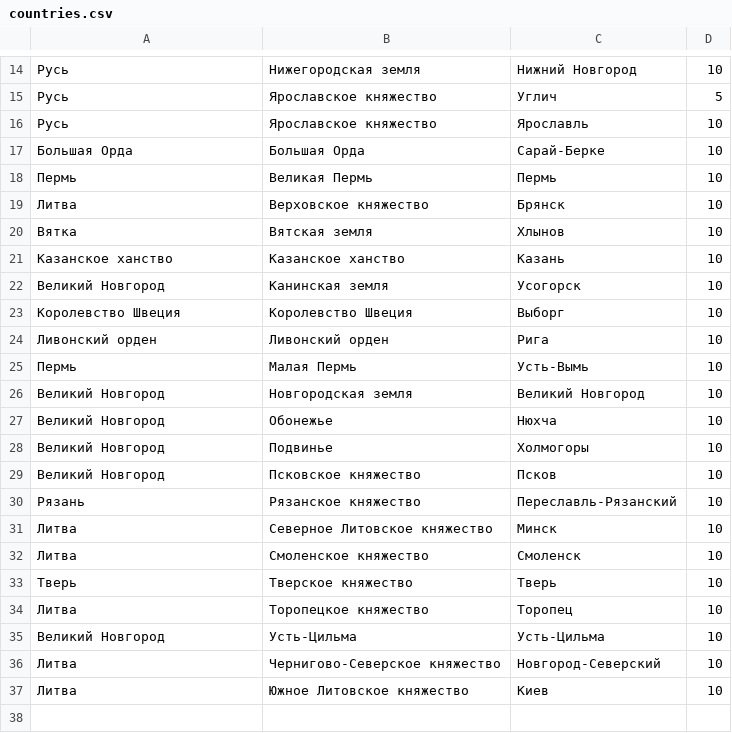
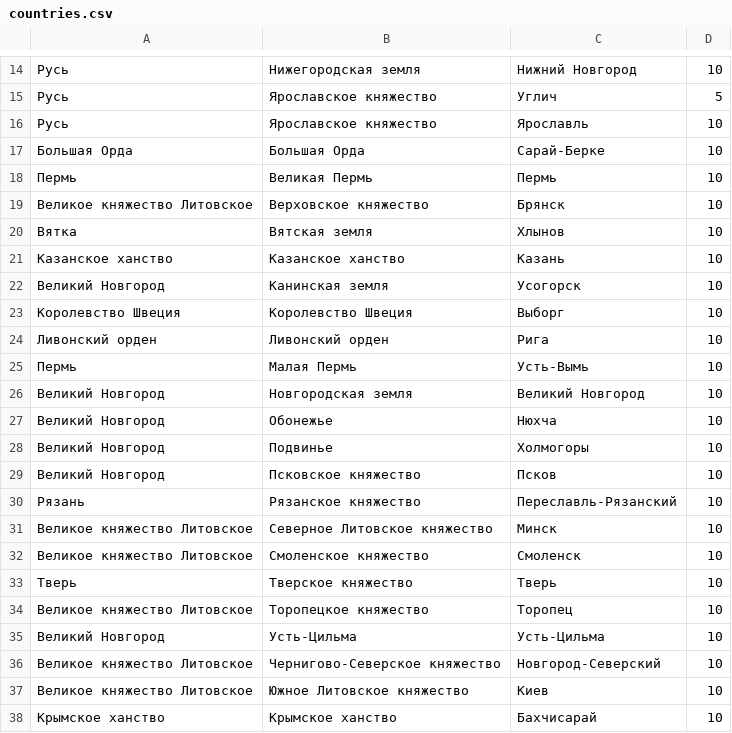
Before and after one commit to kmi9work/eraofchange, a CSV file: db/seeds/countries.csv, drawn as a sheet; only a part is shown, gaps mark what is left out.

```diff
--- a/db/seeds/countries.csv
+++ b/db/seeds/countries.csv
@@ -18,3 +18,3 @@
 Пермь;Великая Пермь;Пермь;10
-Литва;Верховское княжество;Брянск;10
+Великое княжество Литовское;Верховское княжество;Брянск;10
 Вятка;Вятская земля;Хлынов;10
@@ -30,8 +30,9 @@
 Рязань;Рязанское княжество;Переславль-Рязанский;10
-Литва;Северное Литовское княжество;Минск;10
-Литва;Смоленское княжество;Смоленск;10
+Великое княжество Литовское;Северное Литовское княжество;Минск;10
+Великое княжество Литовское;Смоленское княжество;Смоленск;10
 Тверь;Тверское княжество;Тверь;10
-Литва;Торопецкое княжество;Торопец;10
+Великое княжество Литовское;Торопецкое княжество;Торопец;10
 Великий Новгород;Усть-Цильма;Усть-Цильма;10
-Литва;Чернигово-Северское княжество;Новгород-Северский;10
-Литва;Южное Литовское княжество;Киев;10
+Великое княжество Литовское;Чернигово-Северское княжество;Новгород-Северский;10
+Великое княжество Литовское;Южное Литовское княжество;Киев;10
+Крымское ханство;Крымское ханство;Бахчисарай;10
```
Also changed, not shown: 9 other files.
